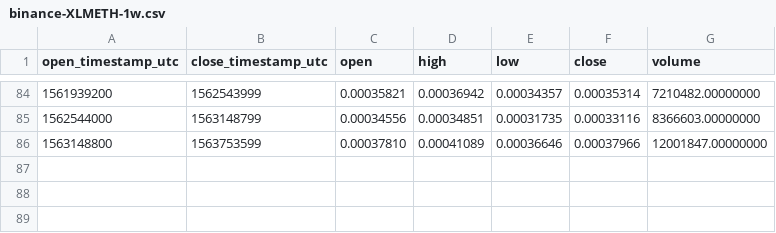
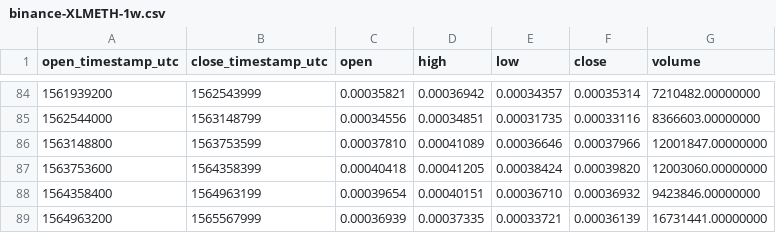
Before and after one commit to cryptobigbro/binance-XLMETH, a CSV file: binance-XLMETH-1w.csv, drawn as a sheet; only a part is shown, gaps mark what is left out; the diff names each change by its address in the sheet, - before the commit and + after, or states it on an @@ line.

```diff
--- a/binance-XLMETH-1w.csv
+++ b/binance-XLMETH-1w.csv
+row 87: 1563753600 | 1564358399 | 0.00040418 | 0.00041205 | 0.00038424 | 0.00039820 | 12003060.00000000
+row 88: 1564358400 | 1564963199 | 0.00039654 | 0.00040151 | 0.00036710 | 0.00036932 | 9423846.00000000
+row 89: 1564963200 | 1565567999 | 0.00036939 | 0.00037335 | 0.00033721 | 0.00036139 | 16731441.00000000
```
Also changed, not shown: binance-XLMETH-1M.csv, binance-XLMETH-1d.csv, 1 other file.
